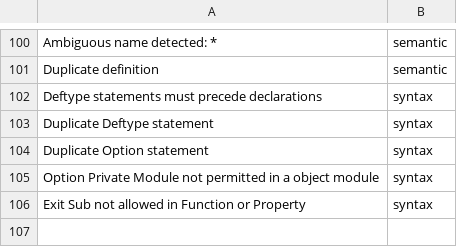
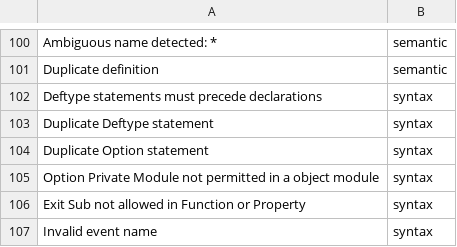
Before and after one commit to bhattumang7/VB6_lsp, a TSV file: tools/oracle-diff/taxonomy.tsv, drawn as a sheet; only a part is shown, gaps mark what is left out.

```diff
--- a/tools/oracle-diff/taxonomy.tsv
+++ b/tools/oracle-diff/taxonomy.tsv
@@ -106 +106,2 @@ Option Private Module not permitted in a object module	syntax
 Exit Sub not allowed in Function or Property	syntax
+Invalid event name	syntax
```
Also changed, not shown: 20 other files.
